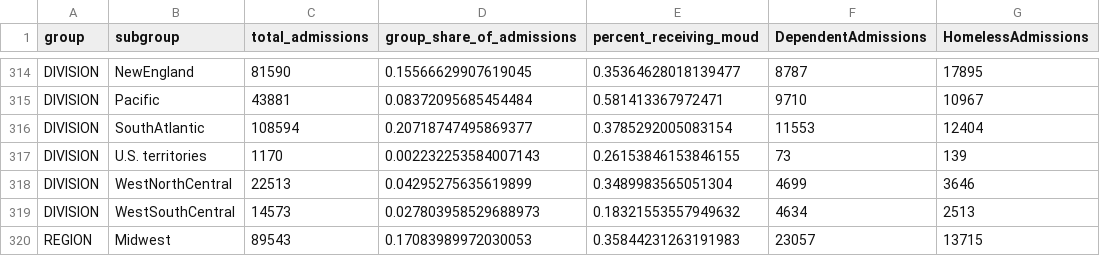
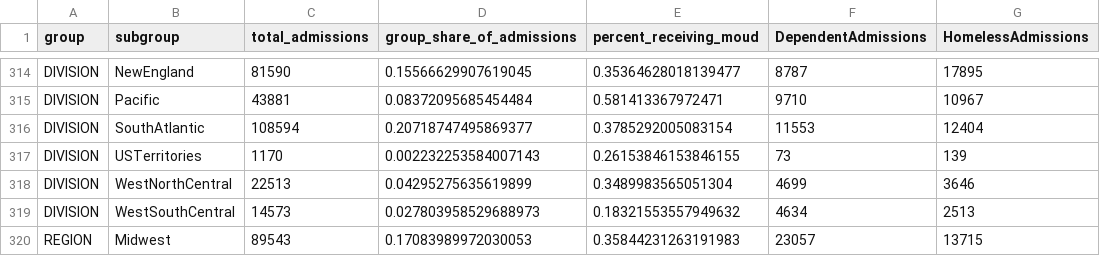
Before and after one commit to tomweinandy/TEDSA, a CSV file: frequencies.csv, drawn as a sheet; only a part is shown, gaps mark what is left out; the diff covers the shown part only; the diff names each change by its address in the sheet, - before the commit and + after, or states it on an @@ line.

```diff
--- a/frequencies.csv
+++ b/frequencies.csv
-B317 (subgroup): U.S. territories
+B317 (subgroup): USTerritories
```
Also changed, not shown: 26 edited cells elsewhere in this file, 1 other file.
